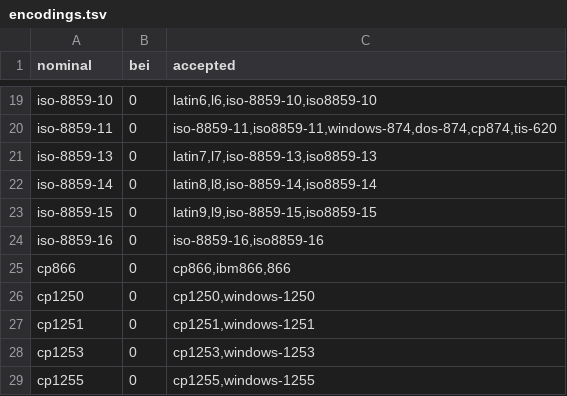
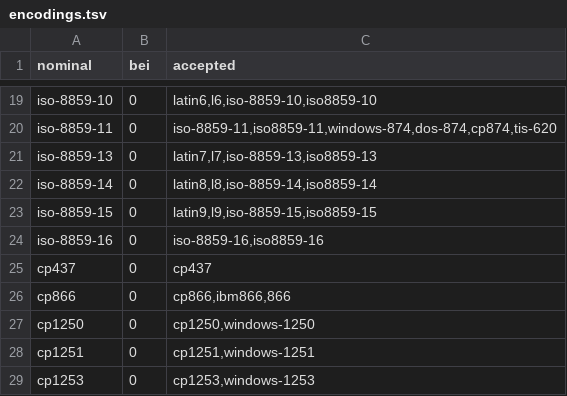
Before and after one commit to ltgcgo/rochelle, a TSV file: src/data/encodings.tsv, drawn as a sheet; only a part is shown, gaps mark what is left out; the shorter side is filled out with more unchanged rows.

Commit message:
- Updated the encoding label mapping table. - Making sure all components are up-to-date.

```diff
--- a/src/data/encodings.tsv
+++ b/src/data/encodings.tsv
@@ -24,2 +24,3 @@ iso-8859-15	0	latin9,l9,iso-8859-15,iso8859-15
 iso-8859-16	0	iso-8859-16,iso8859-16
+cp437	0	cp437
 cp866	0	cp866,ibm866,866
```
Also changed, not shown: 10 other files.
